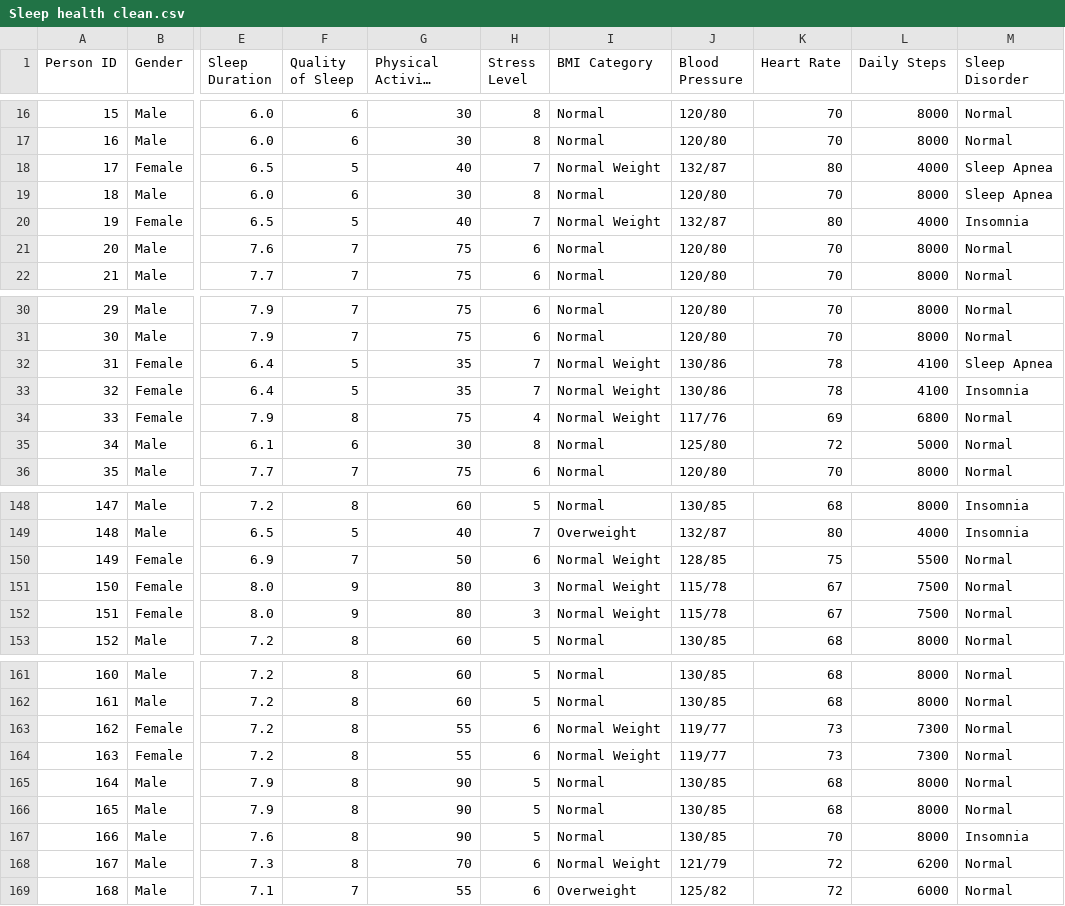
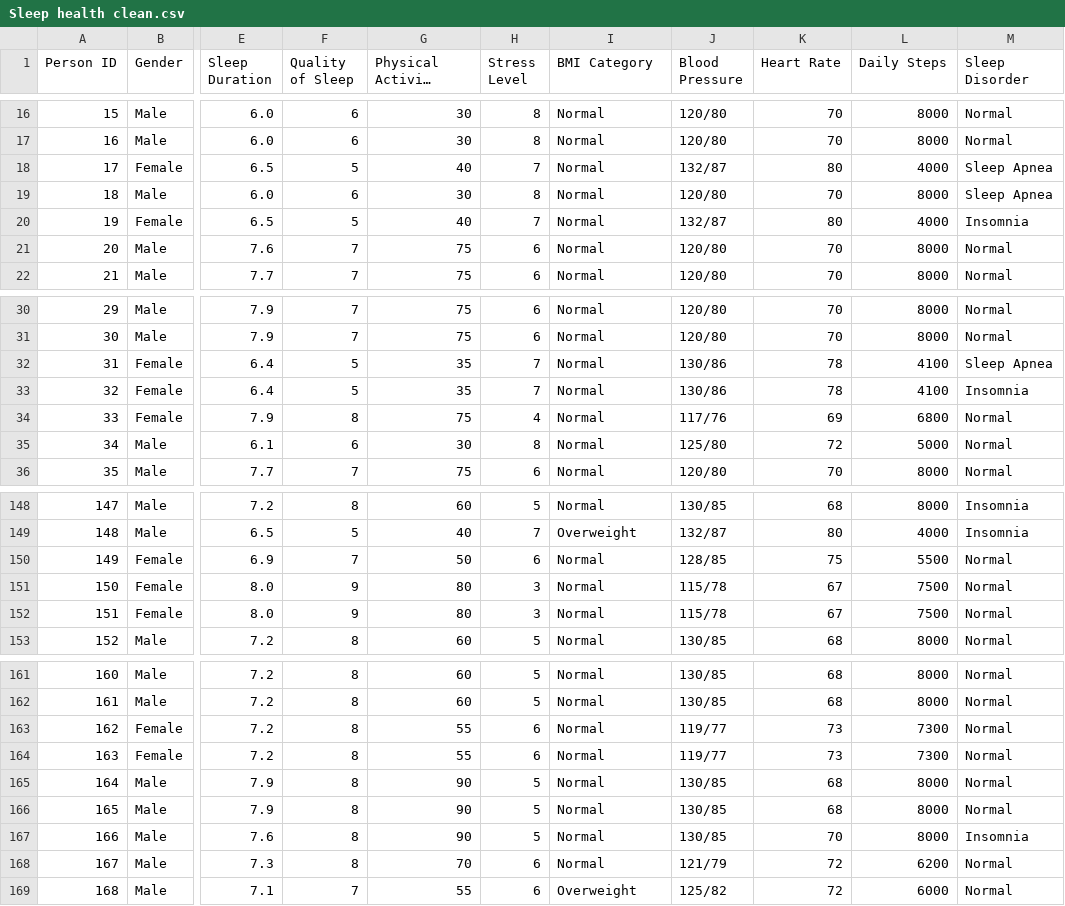
Before and after one commit to MuhammadNurilHuda/Datasets, a CSV file: Sleep health clean.csv, drawn as a sheet; only a part is shown, gaps mark what is left out; long unchanged cells end in …; the diff covers the shown part only; the diff names each change by its address in the sheet, - before the commit and + after, or states it on an @@ line.

```diff
--- a/Sleep health clean.csv
+++ b/Sleep health clean.csv
-I18 (BMI Category): Normal Weight
+I18 (BMI Category): Normal
-I20 (BMI Category): Normal Weight
+I20 (BMI Category): Normal
-I32:I34 (BMI Category): Normal Weight
+I32:I34 (BMI Category): Normal
-I150:I152 (BMI Category): Normal Weight
+I150:I152 (BMI Category): Normal
-I163:I164 (BMI Category): Normal Weight
+I163:I164 (BMI Category): Normal
-I168 (BMI Category): Normal Weight
+I168 (BMI Category): Normal
```
Also changed, not shown: 10 edited cells elsewhere in this file, 1 other file.
